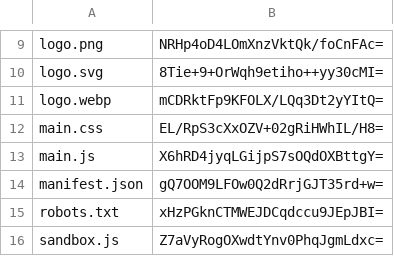
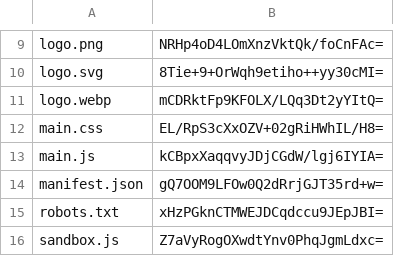
Before and after one commit to artificialmuseum/staging, a CSV file: docs/etags.csv, drawn as a sheet; only a part is shown, gaps mark what is left out.

```diff
--- a/docs/etags.csv
+++ b/docs/etags.csv
@@ -12,3 +12,3 @@ logo.webp,mCDRktFp9KFOLX/LQq3Dt2yYItQ=
 main.css,EL/RpS3cXxOZV+02gRiHWhIL/H8=
-main.js,X6hRD4jyqLGijpS7sOQdOXBttgY=
+main.js,kCBpxXaqqvyJDjCGdW/lgj6IYIA=
 manifest.json,gQ7OOM9LFOw0Q2dRrjGJT35rd+w=
```
Also changed, not shown: 2 other files.
